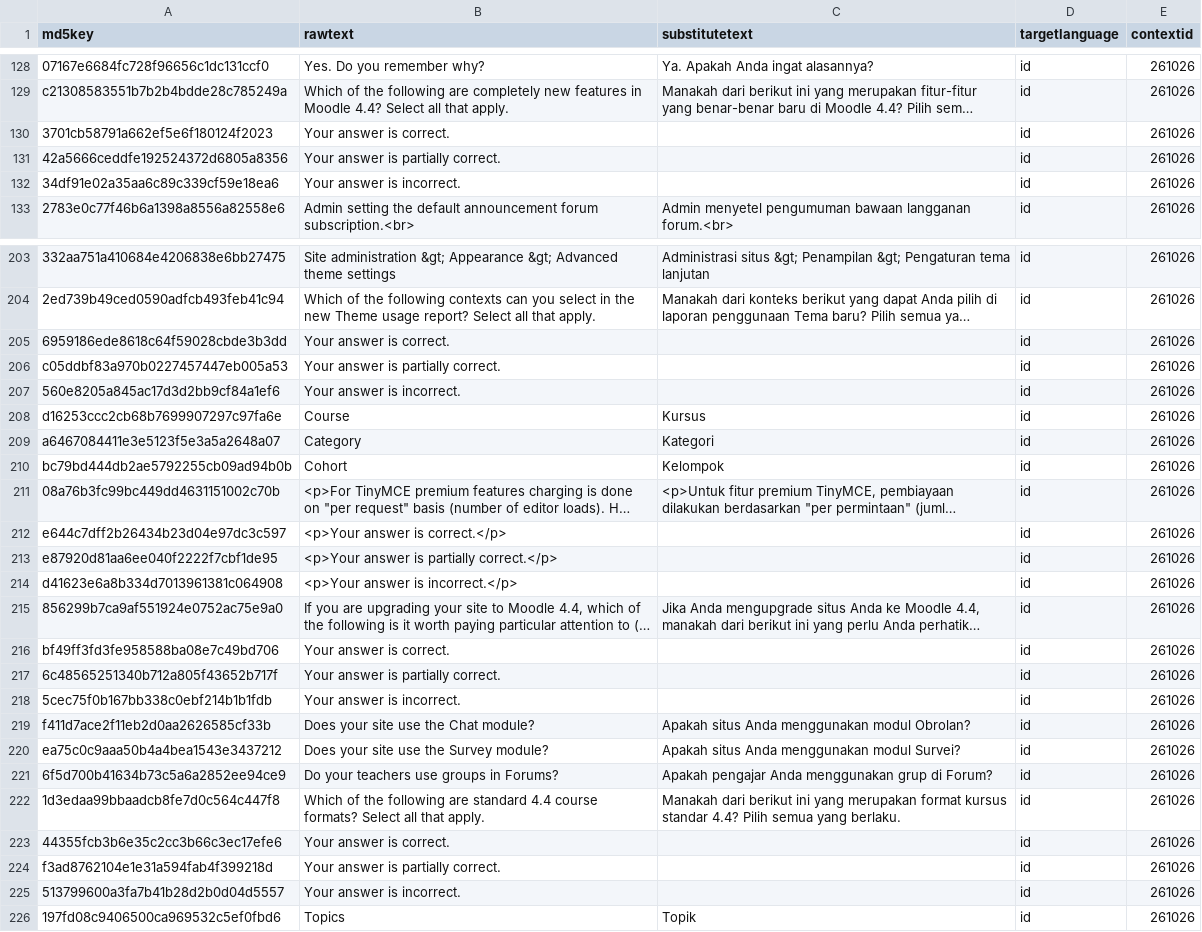
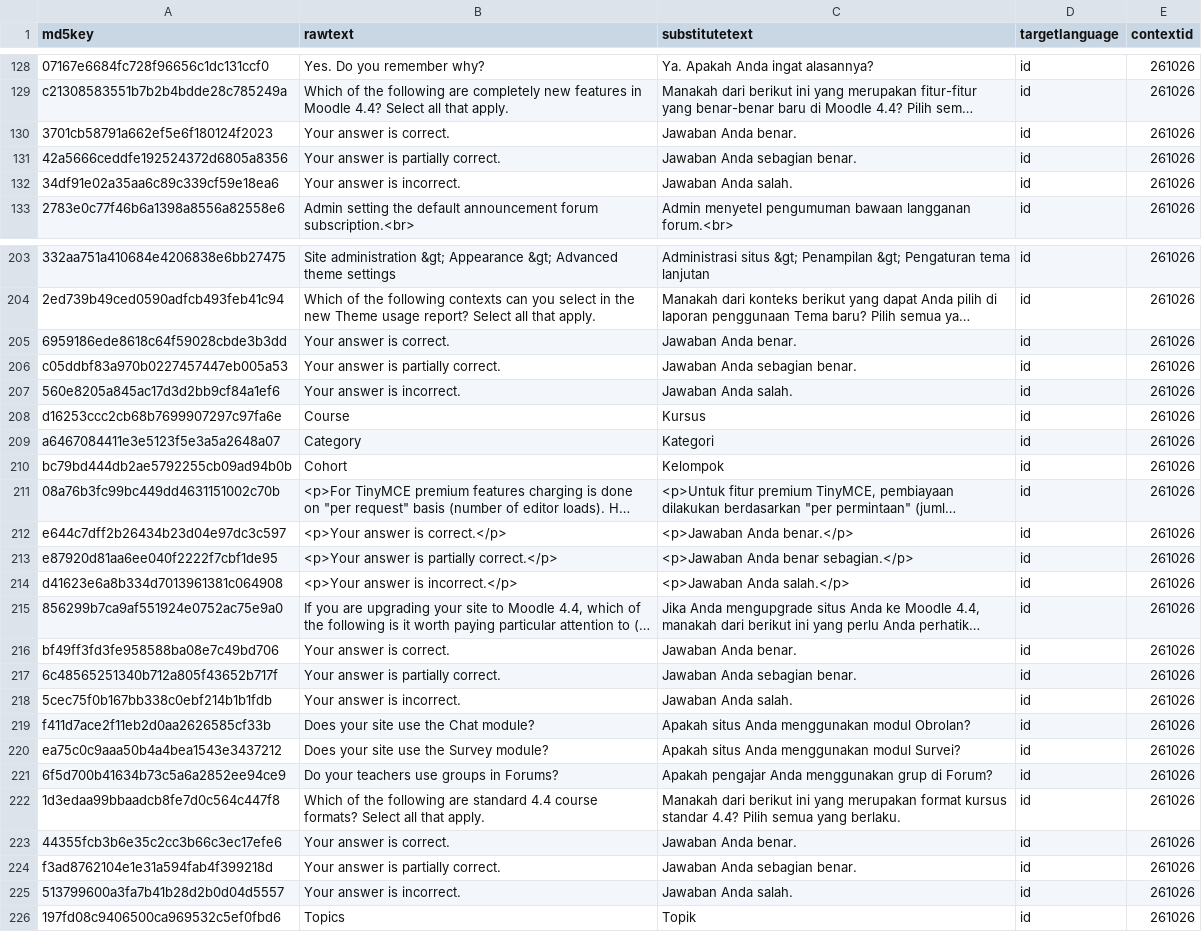
Before and after one commit to oonid/moodle_academy_translations, a CSV file: courses/143-what-s-new-in-moodle-4.4/id.csv, drawn as a sheet; only a part is shown, gaps mark what is left out; long unchanged cells end in …; the diff covers the shown part only; the diff names each change by its address in the sheet, - before the commit and + after, or states it on an @@ line.

```diff
--- a/courses/143-what-s-new-in-moodle-4.4/id.csv
+++ b/courses/143-what-s-new-in-moodle-4.4/id.csv
-C130 (substitutetext): (empty)
+C130 (substitutetext): Jawaban Anda benar.
-C131 (substitutetext): (empty)
+C131 (substitutetext): Jawaban Anda sebagian benar.
-C132 (substitutetext): (empty)
+C132 (substitutetext): Jawaban Anda salah.
-C205 (substitutetext): (empty)
+C205 (substitutetext): Jawaban Anda benar.
-C206 (substitutetext): (empty)
+C206 (substitutetext): Jawaban Anda sebagian benar.
-C207 (substitutetext): (empty)
+C207 (substitutetext): Jawaban Anda salah.
-C212 (substitutetext): (empty)
+C212 (substitutetext): <p>Jawaban Anda benar.</p>
-C213 (substitutetext): (empty)
+C213 (substitutetext): <p>Jawaban Anda benar sebagian.</p>
-C214 (substitutetext): (empty)
+C214 (substitutetext): <p>Jawaban Anda salah.</p>
-C216 (substitutetext): (empty)
+C216 (substitutetext): Jawaban Anda benar.
-C217 (substitutetext): (empty)
+C217 (substitutetext): Jawaban Anda sebagian benar.
-C218 (substitutetext): (empty)
+C218 (substitutetext): Jawaban Anda salah.
-C223 (substitutetext): (empty)
+C223 (substitutetext): Jawaban Anda benar.
-C224 (substitutetext): (empty)
+C224 (substitutetext): Jawaban Anda sebagian benar.
-C225 (substitutetext): (empty)
+C225 (substitutetext): Jawaban Anda salah.
```
Also changed, not shown: 55 edited cells elsewhere in this file, 1 other file.
